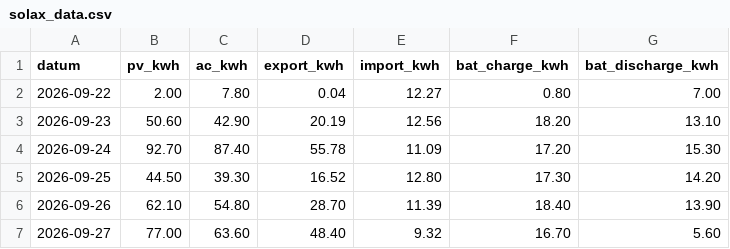
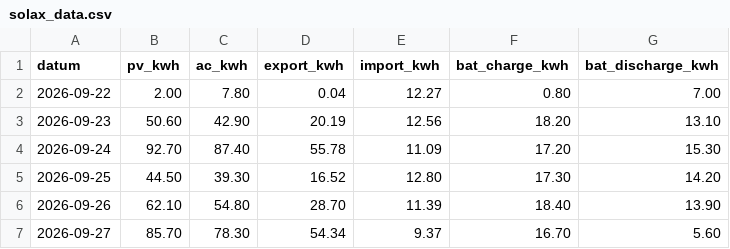
Before and after one commit to rotski/solax-daglig, a CSV file: solax_data.csv, drawn as a sheet.

```diff
--- a/solax_data.csv
+++ b/solax_data.csv
@@ -6,2 +6,2 @@ datum,pv_kwh,ac_kwh,export_kwh,import_kwh,bat_charge_kwh,bat_discharge_kwh
 2026-09-26,62.10,54.80,28.70,11.39,18.40,13.90
-2026-09-27,77.00,63.60,48.40,9.32,16.70,5.60
+2026-09-27,85.70,78.30,54.34,9.37,16.70,5.60
```
Also changed, not shown: 1 other file.
